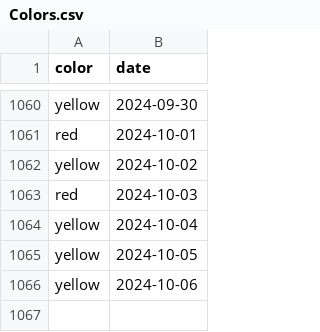
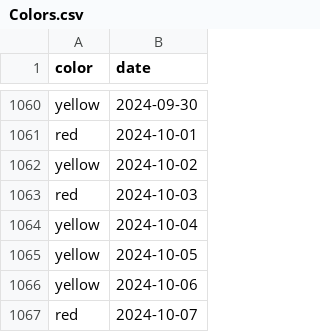
Before and after one commit to shibaji7/SD_RT_SWF_Monitoring, a CSV file: assets/data/Colors.csv, drawn as a sheet; only a part is shown, gaps mark what is left out; the diff names each change by its address in the sheet, - before the commit and + after, or states it on an @@ line.

```diff
--- a/assets/data/Colors.csv
+++ b/assets/data/Colors.csv
+row 1067: red | 2024-10-07
```
Also changed, not shown: assets/data/FL.csv, 7 other files.
